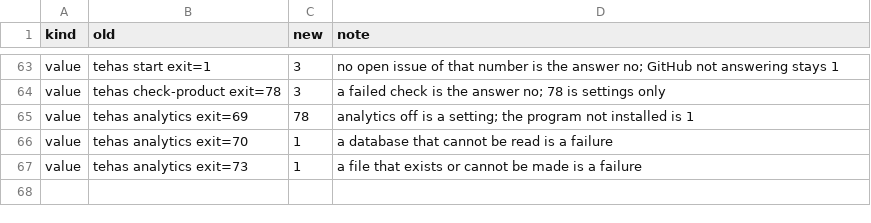
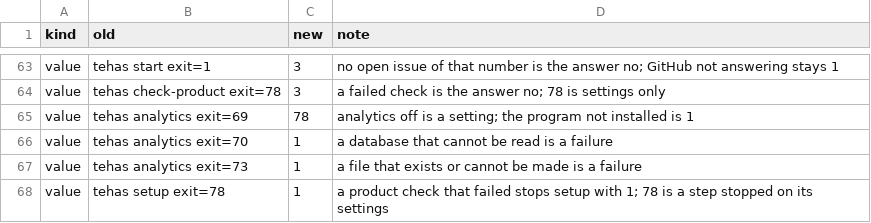
Before and after one commit to tehas-app/tehas, a TSV file: api/renames-1.0.tsv, drawn as a sheet; only a part is shown, gaps mark what is left out; the diff names each change by its address in the sheet, - before the commit and + after, or states it on an @@ line.

Commit message:
Setup exits 1 for a failed step and 78 only for a step's settings

```diff
--- a/api/renames-1.0.tsv
+++ b/api/renames-1.0.tsv
+row 68: value | tehas setup exit=78 | 1 | a product check that failed stops setup with 1; 78 is a step stopped on its settings
```
Also changed, not shown: 4 other files.
